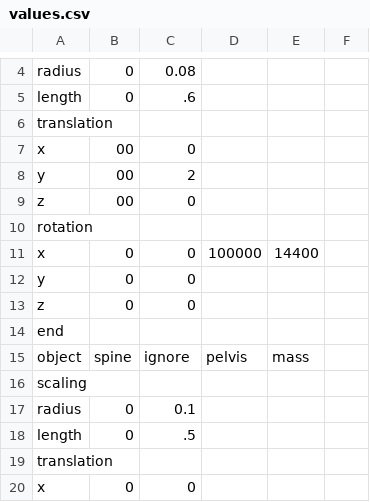
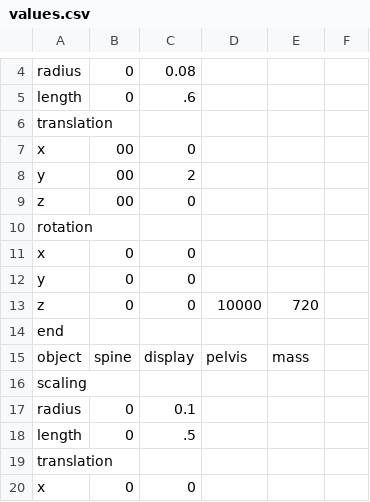
Before and after one commit to LuJu/ProjetMTR, a CSV file: assets/CSV/input/values.csv, drawn as a sheet; only a part is shown, gaps mark what is left out.

```diff
--- a/assets/CSV/input/values.csv
+++ b/assets/CSV/input/values.csv
@@ -10,7 +10,7 @@ z;00;0;
 rotation;;
-x;0;0;100000;14400
+x;0;0;
 y;0;0;
-z;0;0;
+z;0;0;10000;720
 end;;
-object;spine;ignore;pelvis;mass;
+object;spine;display;pelvis;mass;
 scaling;;
```
Also changed, not shown: 3 other files.
